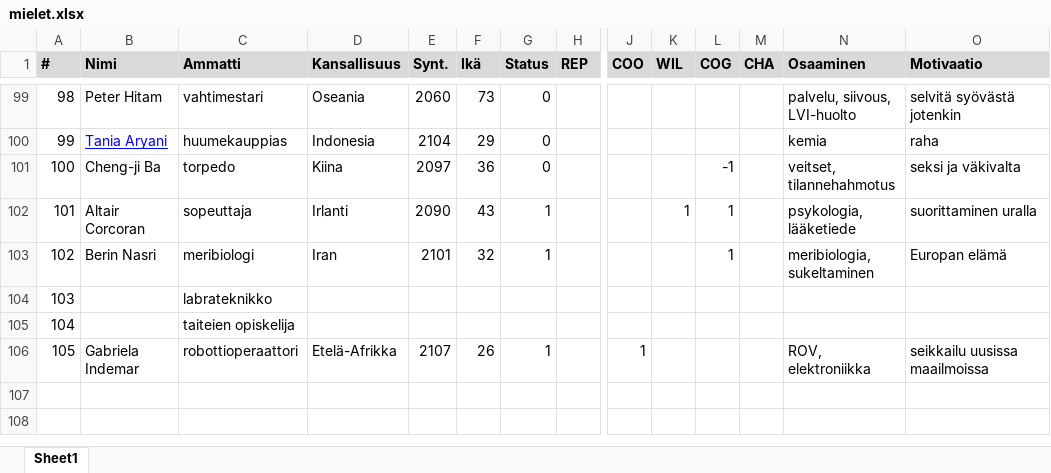
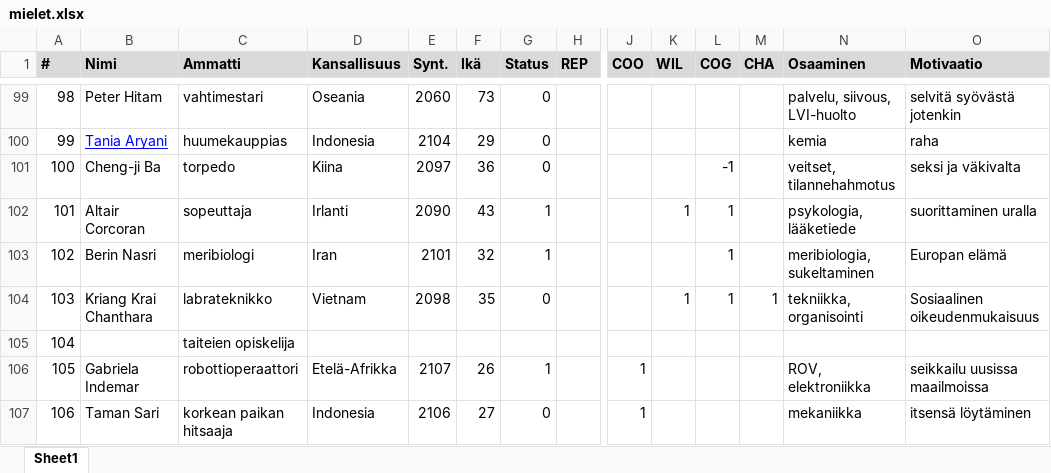
Before and after one commit to darishante/posthuman-text, an Excel workbook: out_there/mielet.xlsx, sheet Sheet1, drawn as a sheet; only a part is shown, gaps mark what is left out; values as stored, in another font and other column widths than the file's, no borders; removed rows and columns are numbered as before the commit, all else as after; rows hold the shown columns only; the diff names each change by its address in the sheet, - before the commit and + after, or states it on an @@ line.

Commit message:
kriang krai added

```diff
--- a/out_there/mielet.xlsx (sheet Sheet1)
+++ b/out_there/mielet.xlsx (sheet Sheet1)
-row 104: 103 |  | labrateknikko
+row 104: 103 | Kriang Krai Chanthara | labrateknikko | Vietnam | 2098 | 35 | 0 |  |  | 1 | 1 | 1 | tekniikka, organisointi | Sosiaalinen oikeudenmukaisuus
+row 107: 106 | Taman Sari | korkean paikan hitsaaja | Indonesia | 2106 | 27 | 0 |  | 1 |  |  |  | mekaniikka | itsensä löytäminen
```
Also changed, not shown: 4 other files.
